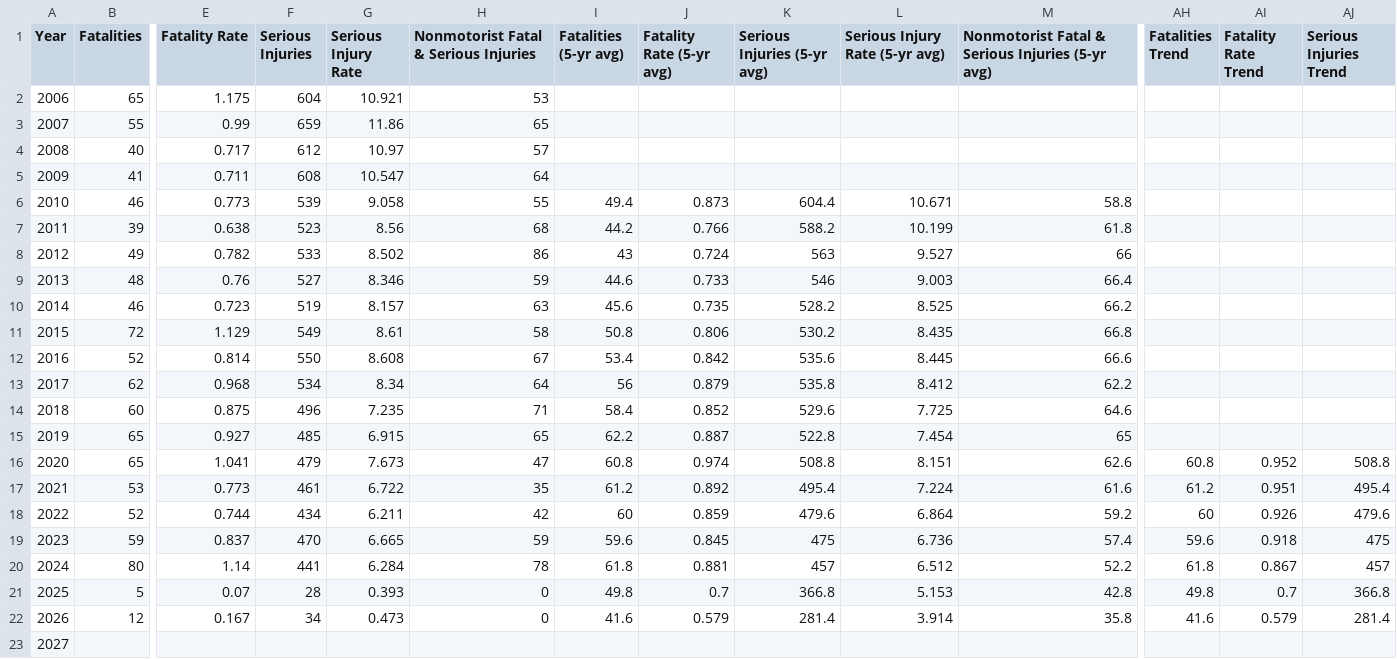
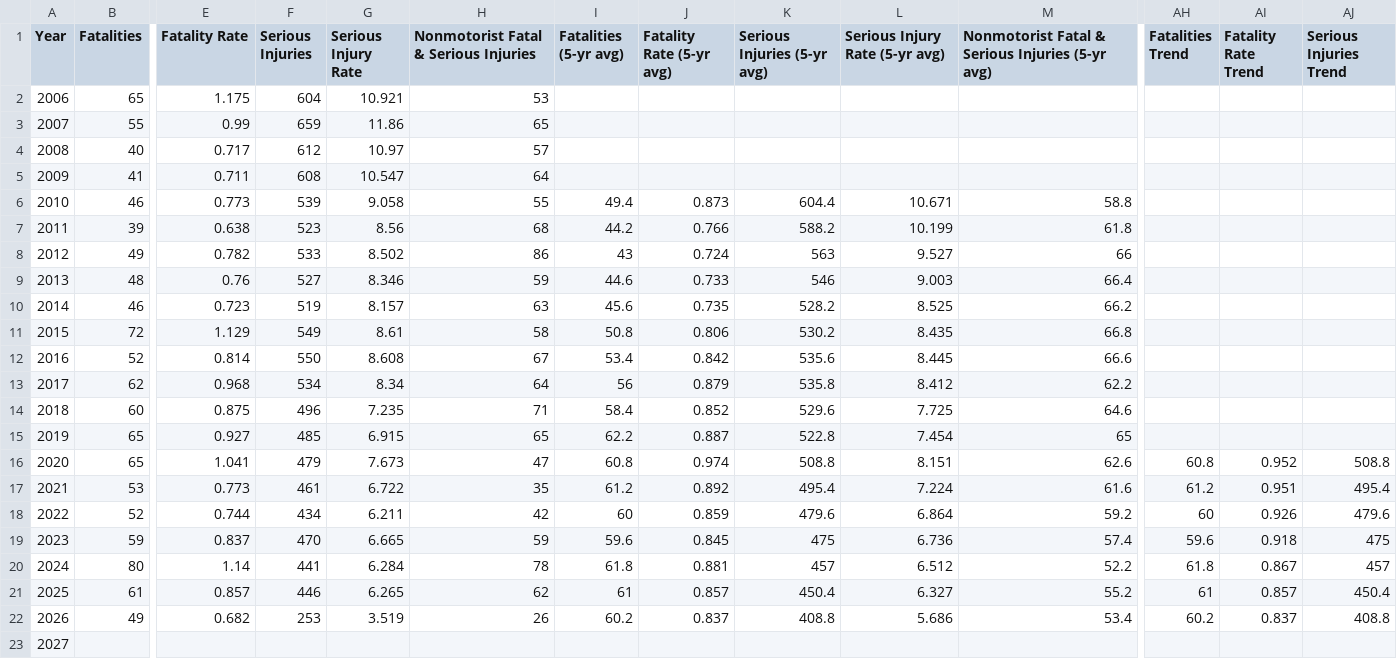
Before and after one commit to mapacog/PM1_Charts, a CSV file: NMST_guage/PM1_Viewer.csv, drawn as a sheet; only a part is shown, gaps mark what is left out; the diff covers the shown part only; the diff names each change by its address in the sheet, - before the commit and + after, or states it on an @@ line.

```diff
--- a/NMST_guage/PM1_Viewer.csv
+++ b/NMST_guage/PM1_Viewer.csv
-B21 (Fatalities): 5
+B21 (Fatalities): 61
-E21 (Fatality Rate): 0.07
+E21 (Fatality Rate): 0.857
-F21 (Serious Injuries): 28
+F21 (Serious Injuries): 446
-G21 (Serious Injury Rate): 0.393
+G21 (Serious Injury Rate): 6.265
-H21: 0
+H21: 62
-I21 (Fatalities (5-yr avg)): 49.8
+I21 (Fatalities (5-yr avg)): 61
-J21 (Fatality Rate (5-yr avg)): 0.7
+J21 (Fatality Rate (5-yr avg)): 0.857
-K21 (Serious Injuries (5-yr avg)): 366.8
+K21 (Serious Injuries (5-yr avg)): 450.4
-L21 (Serious Injury Rate (5-yr avg)): 5.153
+L21 (Serious Injury Rate (5-yr avg)): 6.327
-M21: 42.8
+M21: 55.2
-AH21 (Fatalities Trend): 49.8
+AH21 (Fatalities Trend): 61
-AI21 (Fatality Rate Trend): 0.7
+AI21 (Fatality Rate Trend): 0.857
-AJ21 (Serious Injuries Trend): 366.8
+AJ21 (Serious Injuries Trend): 450.4
-B22 (Fatalities): 12
+B22 (Fatalities): 49
-E22 (Fatality Rate): 0.167
+E22 (Fatality Rate): 0.682
-F22 (Serious Injuries): 34
+F22 (Serious Injuries): 253
-G22 (Serious Injury Rate): 0.473
+G22 (Serious Injury Rate): 3.519
-H22: 0
+H22: 26
-I22 (Fatalities (5-yr avg)): 41.6
+I22 (Fatalities (5-yr avg)): 60.2
-J22 (Fatality Rate (5-yr avg)): 0.579
+J22 (Fatality Rate (5-yr avg)): 0.837
-K22 (Serious Injuries (5-yr avg)): 281.4
+K22 (Serious Injuries (5-yr avg)): 408.8
-L22 (Serious Injury Rate (5-yr avg)): 3.914
+L22 (Serious Injury Rate (5-yr avg)): 5.686
-M22: 35.8
+M22: 53.4
-AH22 (Fatalities Trend): 41.6
+AH22 (Fatalities Trend): 60.2
-AI22 (Fatality Rate Trend): 0.579
+AI22 (Fatality Rate Trend): 0.837
-AJ22 (Serious Injuries Trend): 281.4
+AJ22 (Serious Injuries Trend): 408.8
```
Also changed, not shown: 4 edited cells elsewhere in this file, NonMotoristFSI/PM1_Viewer.csv, PM1_performancetargets/PM1_Viewer.csv, 8 other files.
